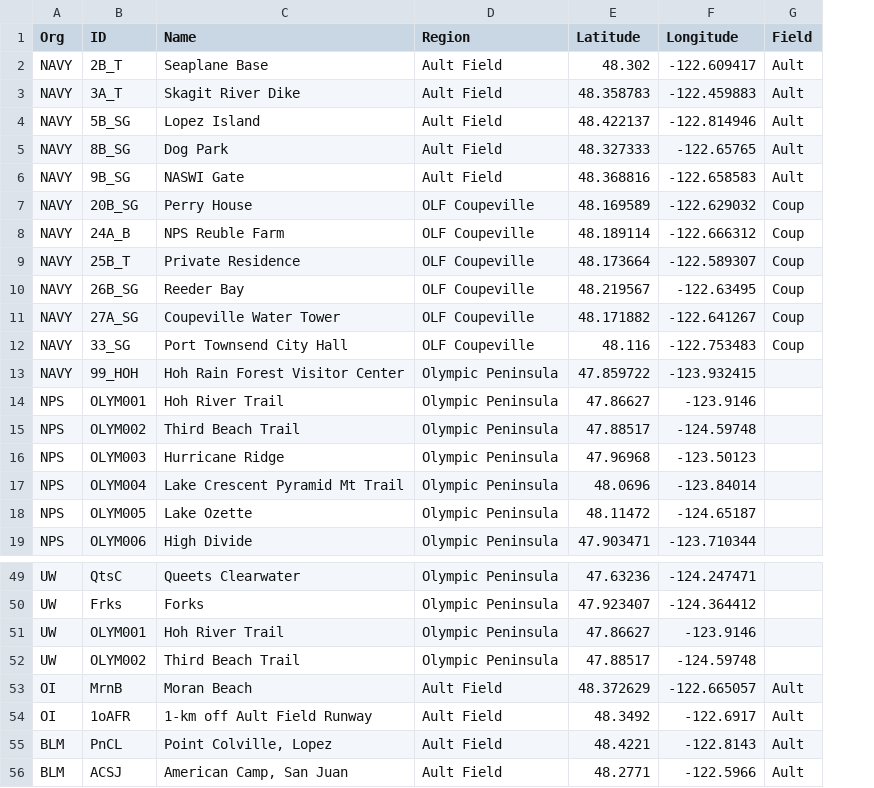
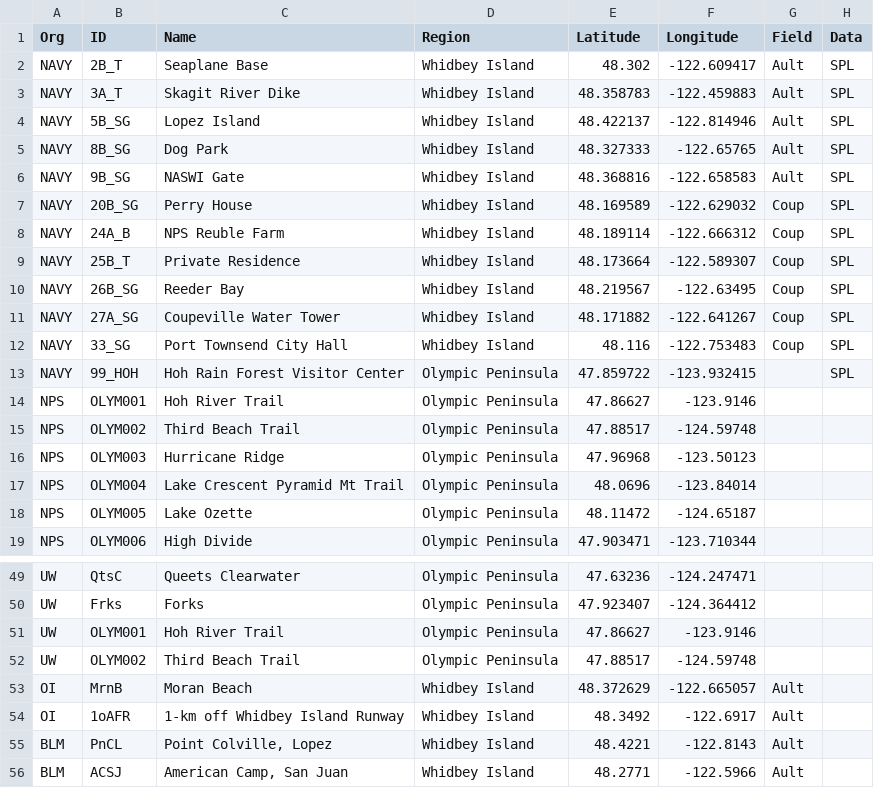
Before and after one commit to giojacuzzi/noise-pollution-pop-health, a CSV file: data/sites/sites.csv, drawn as a sheet; only a part is shown, gaps mark what is left out; the diff covers the shown part only; the diff names each change by its address in the sheet, - before the commit and + after, or states it on an @@ line.

Commit message:
update site data

```diff
--- a/data/sites/sites.csv
+++ b/data/sites/sites.csv
+column H (Data), rows 2-13: all SPL
-D2:D6 (Region): Ault Field
+D2:D6 (Region): Whidbey Island
-D7:D12 (Region): OLF Coupeville
+D7:D12 (Region): Whidbey Island
-D53:D56 (Region): Ault Field
+D53:D56 (Region): Whidbey Island
-C54 (Name): 1-km off Ault Field Runway
+C54 (Name): 1-km off Whidbey Island Runway
```
Also changed, not shown: 25 edited cells elsewhere in this file, 15 other files.
